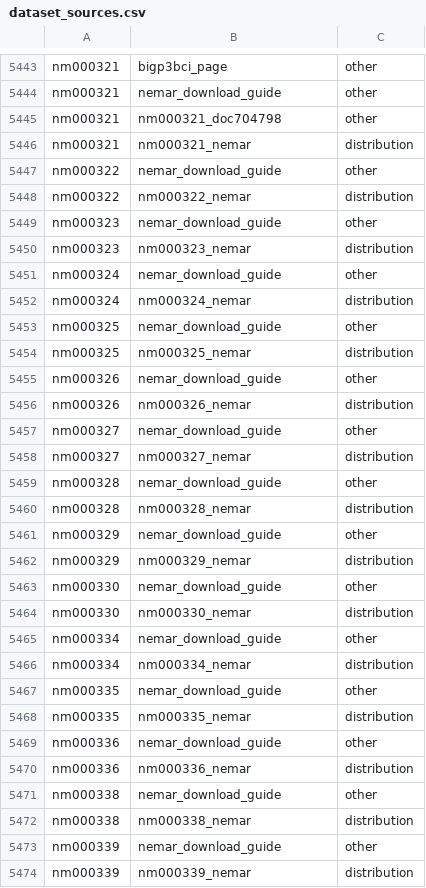
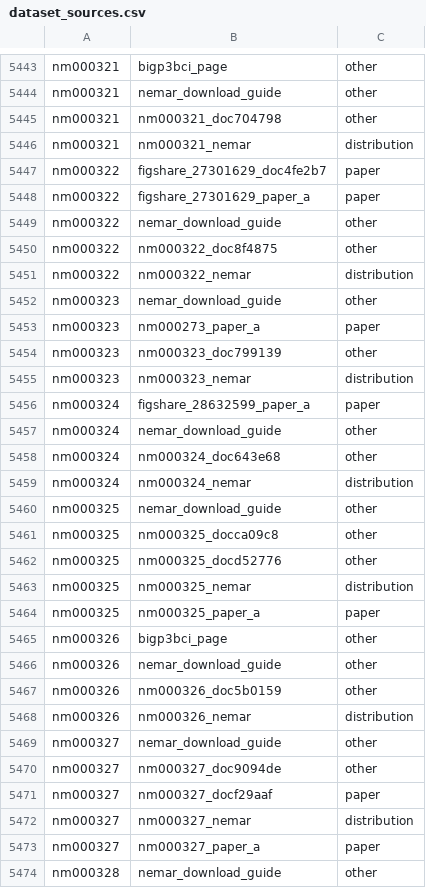
Before and after one commit to itoten/eeg_dataset_db, a CSV file: data/dataset_sources.csv, drawn as a sheet; only a part is shown, gaps mark what is left out; the shorter side is filled out with more unchanged rows; the diff covers the shown part only; the diff names each change by its address in the sheet, - before the commit and + after, or states it on an @@ line.

```diff
--- a/data/dataset_sources.csv
+++ b/data/dataset_sources.csv
+row 5447: nm000322 | figshare_27301629_doc4fe2b7 | paper
+row 5448: nm000322 | figshare_27301629_paper_a | paper
+row 5450: nm000322 | nm000322_doc8f4875 | other
+row 5453: nm000323 | nm000273_paper_a | paper
+row 5454: nm000323 | nm000323_doc799139 | other
+row 5456: nm000324 | figshare_28632599_paper_a | paper
+row 5458: nm000324 | nm000324_doc643e68 | other
+row 5461: nm000325 | nm000325_docca09c8 | other
+row 5462: nm000325 | nm000325_docd52776 | other
+row 5464: nm000325 | nm000325_paper_a | paper
+row 5465: nm000326 | bigp3bci_page | other
+row 5467: nm000326 | nm000326_doc5b0159 | other
+row 5470: nm000327 | nm000327_doc9094de | other
+row 5471: nm000327 | nm000327_docf29aaf | paper
+row 5473: nm000327 | nm000327_paper_a | paper
```
Also changed, not shown: 19 added rows elsewhere in this file, data/participant_groups.csv, data/quality_info.csv, 10 other files.
